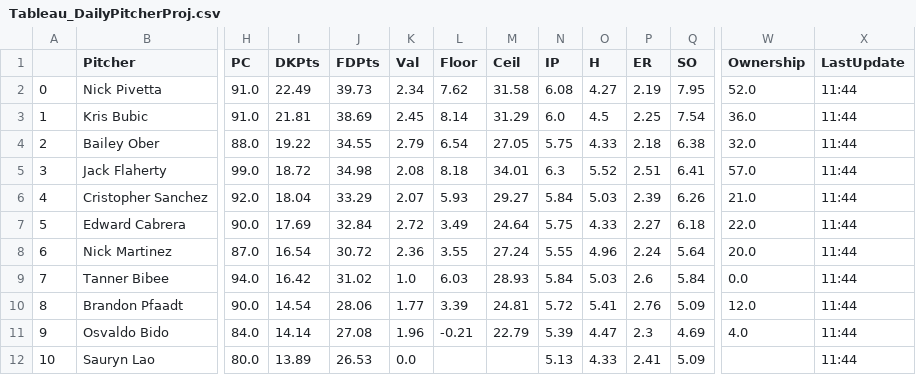
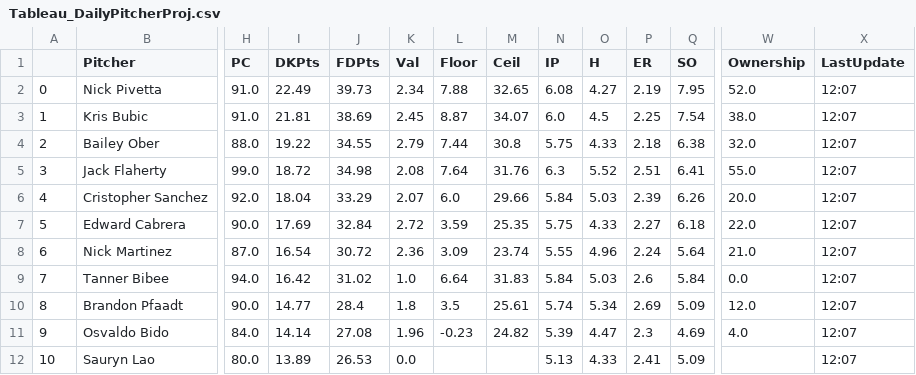
Before and after one commit to JonPGH/slateProj, a CSV file: Data/Tableau_DailyPitcherProj.csv, drawn as a sheet; only a part is shown, gaps mark what is left out; the diff covers the shown part only; the diff names each change by its address in the sheet, - before the commit and + after, or states it on an @@ line.

```diff
--- a/Data/Tableau_DailyPitcherProj.csv
+++ b/Data/Tableau_DailyPitcherProj.csv
-L2 (Floor): 7.62
+L2 (Floor): 7.88
-M2 (Ceil): 31.58
+M2 (Ceil): 32.65
-X2:X12 (LastUpdate): 11:44
+X2:X12 (LastUpdate): 12:07
-L3 (Floor): 8.14
+L3 (Floor): 8.87
-M3 (Ceil): 31.29
+M3 (Ceil): 34.07
-W3 (Ownership): 36.0
+W3 (Ownership): 38.0
-L4 (Floor): 6.54
+L4 (Floor): 7.44
-M4 (Ceil): 27.05
+M4 (Ceil): 30.8
-L5 (Floor): 8.18
+L5 (Floor): 7.64
-M5 (Ceil): 34.01
+M5 (Ceil): 31.76
-W5 (Ownership): 57.0
+W5 (Ownership): 55.0
-L6 (Floor): 5.93
+L6 (Floor): 6.0
-M6 (Ceil): 29.27
+M6 (Ceil): 29.66
-W6 (Ownership): 21.0
+W6 (Ownership): 20.0
-L7 (Floor): 3.49
+L7 (Floor): 3.59
-M7 (Ceil): 24.64
+M7 (Ceil): 25.35
-L8 (Floor): 3.55
+L8 (Floor): 3.09
-M8 (Ceil): 27.24
+M8 (Ceil): 23.74
-W8 (Ownership): 20.0
+W8 (Ownership): 21.0
-L9 (Floor): 6.03
+L9 (Floor): 6.64
-M9 (Ceil): 28.93
+M9 (Ceil): 31.83
-I10 (DKPts): 14.54
+I10 (DKPts): 14.77
-J10 (FDPts): 28.06
+J10 (FDPts): 28.4
-K10 (Val): 1.77
+K10 (Val): 1.8
-L10 (Floor): 3.39
+L10 (Floor): 3.5
-M10 (Ceil): 24.81
+M10 (Ceil): 25.61
-N10 (IP): 5.72
+N10 (IP): 5.74
-O10 (H): 5.41
+O10 (H): 5.34
-P10 (ER): 2.76
+P10 (ER): 2.69
-L11 (Floor): -0.21
+L11 (Floor): -0.23
-M11 (Ceil): 22.79
+M11 (Ceil): 24.82
```
Also changed, not shown: 57 edited cells elsewhere in this file, Data/Tableau_DailyHitterProj.csv, Data/betValues.csv, 4 other files.
